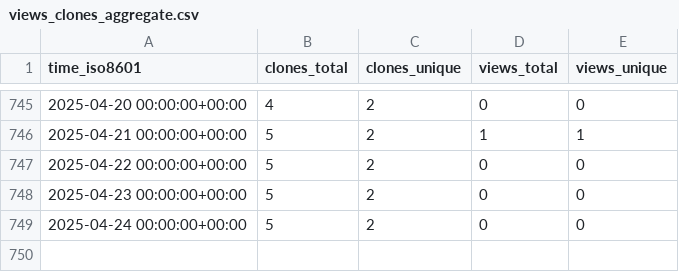
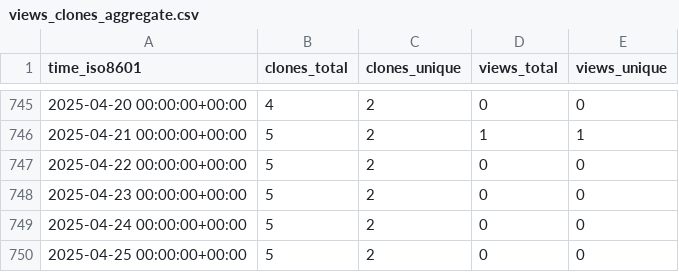
Before and after one commit to sysbio-curie/WebMaBoSS, a CSV file: sysbio-curie/WebMaBoSS/ghrs-data/views_clones_aggregate.csv, drawn as a sheet; only a part is shown, gaps mark what is left out.

```diff
--- a/sysbio-curie/WebMaBoSS/ghrs-data/views_clones_aggregate.csv
+++ b/sysbio-curie/WebMaBoSS/ghrs-data/views_clones_aggregate.csv
@@ -749 +749,2 @@ time_iso8601,clones_total,clones_unique,views_total,views_unique
 2025-04-24 00:00:00+00:00,5,2,0,0
+2025-04-25 00:00:00+00:00,5,2,0,0
```
Also changed, not shown: 1 other file.
